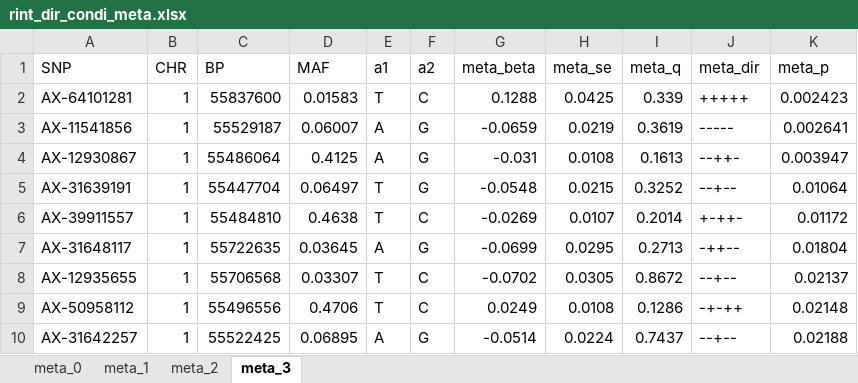
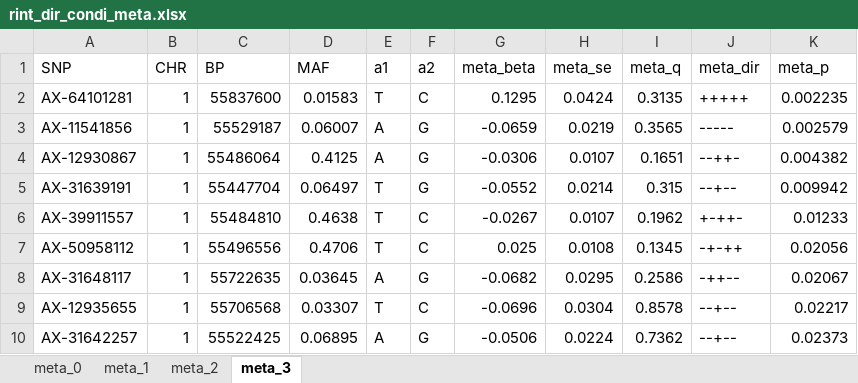
Before and after one commit to heichiyidui/dev, an Excel workbook: pcsk9/doc/rint_dir_condi_meta.xlsx, sheet meta_3, drawn as a sheet; only a part is shown; values as stored, in another font and other column widths than the file's, no borders; removed rows and columns are numbered as before the commit, all else as after; the diff covers the shown part only; the diff names each change by its address in the sheet, - before the commit and + after, or states it on an @@ line.

```diff
--- a/pcsk9/doc/rint_dir_condi_meta.xlsx (sheet meta_3)
+++ b/pcsk9/doc/rint_dir_condi_meta.xlsx (sheet meta_3)
-G2 (meta_beta): 0.1288
+G2 (meta_beta): 0.1295
-H2 (meta_se): 0.0425
+H2 (meta_se): 0.0424
-I2 (meta_q): 0.339
+I2 (meta_q): 0.3135
-K2 (meta_p): 0.002423
+K2 (meta_p): 0.002235
-I3 (meta_q): 0.3619
+I3 (meta_q): 0.3565
-K3 (meta_p): 0.002641
+K3 (meta_p): 0.002579
-G4 (meta_beta): -0.031
+G4 (meta_beta): -0.0306
-H4 (meta_se): 0.0108
+H4 (meta_se): 0.0107
-I4 (meta_q): 0.1613
+I4 (meta_q): 0.1651
-K4 (meta_p): 0.003947
+K4 (meta_p): 0.004382
-G5 (meta_beta): -0.0548
+G5 (meta_beta): -0.0552
-H5 (meta_se): 0.0215
+H5 (meta_se): 0.0214
-I5 (meta_q): 0.3252
+I5 (meta_q): 0.315
-K5 (meta_p): 0.01064
+K5 (meta_p): 0.009942
-G6 (meta_beta): -0.0269
+G6 (meta_beta): -0.0267
-I6 (meta_q): 0.2014
+I6 (meta_q): 0.1962
-K6 (meta_p): 0.01172
+K6 (meta_p): 0.01233
+row 7: AX-50958112 | 1 | 55496556 | 0.4706 | T | C | 0.025 | 0.0108 | 0.1345 | -+-++ | 0.02056
-G8 (meta_beta): -0.0699
+G8 (meta_beta): -0.0682
-I8 (meta_q): 0.2713
+I8 (meta_q): 0.2586
-K8 (meta_p): 0.01804
+K8 (meta_p): 0.02067
-G9 (meta_beta): -0.0702
+G9 (meta_beta): -0.0696
-H9 (meta_se): 0.0305
+H9 (meta_se): 0.0304
-I9 (meta_q): 0.8672
+I9 (meta_q): 0.8578
-K9 (meta_p): 0.02137
+K9 (meta_p): 0.02217
-row 9: AX-50958112 | 1 | 55496556 | 0.4706 | T | C | 0.0249 | 0.0108 | 0.1286 | -+-++ | 0.02148
-G10 (meta_beta): -0.0514
+G10 (meta_beta): -0.0506
-I10 (meta_q): 0.7437
+I10 (meta_q): 0.7362
-K10 (meta_p): 0.02188
+K10 (meta_p): 0.02373
```
Also changed, not shown: 75 added rows, 75 removed rows and 253 edited cells elsewhere in this sheet, sheet meta_1, sheet meta_2, sheet meta_0, 2 other files.
